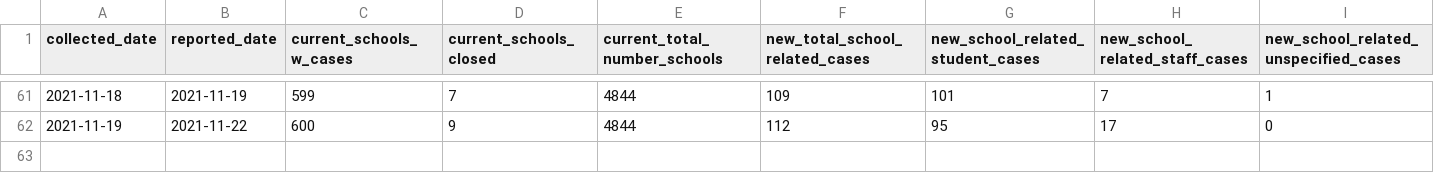
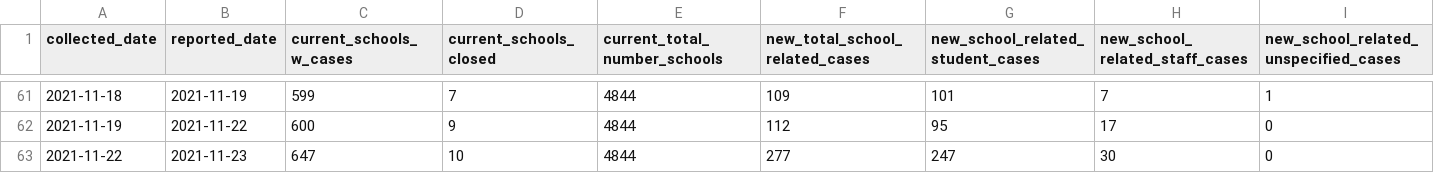
Before and after one commit to dudeandu/data-uploader-machine, a CSV file: schoolcovidsummary2021_2022.csv, drawn as a sheet; only a part is shown, gaps mark what is left out; rows hold the shown columns only; the diff names each change by its address in the sheet, - before the commit and + after, or states it on an @@ line.

Commit message:
update for today's date

```diff
--- a/schoolcovidsummary2021_2022.csv
+++ b/schoolcovidsummary2021_2022.csv
+row 63: 2021-11-22 | 2021-11-23 | 647 | 10 | 4844 | 277 | 247 | 30 | 0
```
Also changed, not shown: 1 other file.
